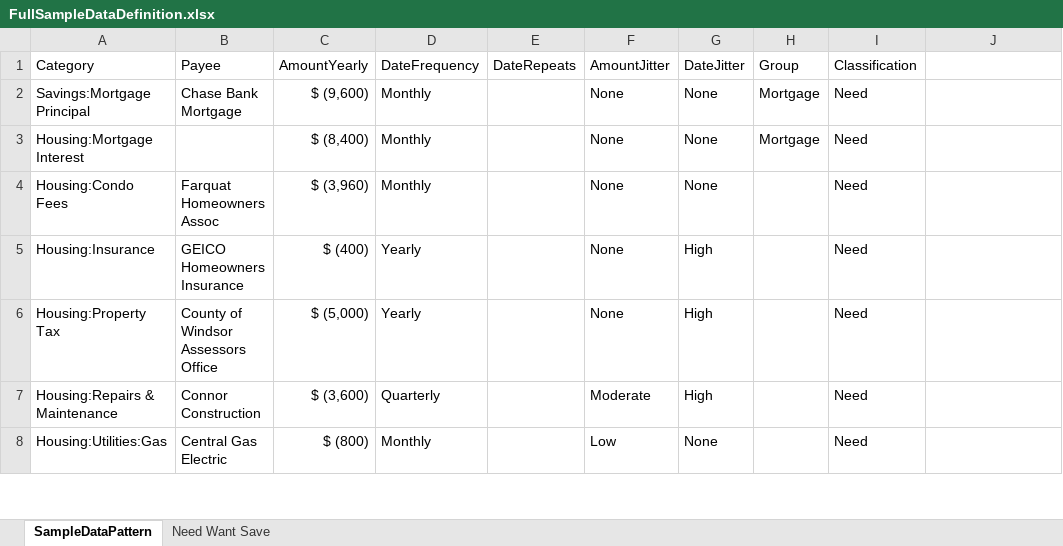
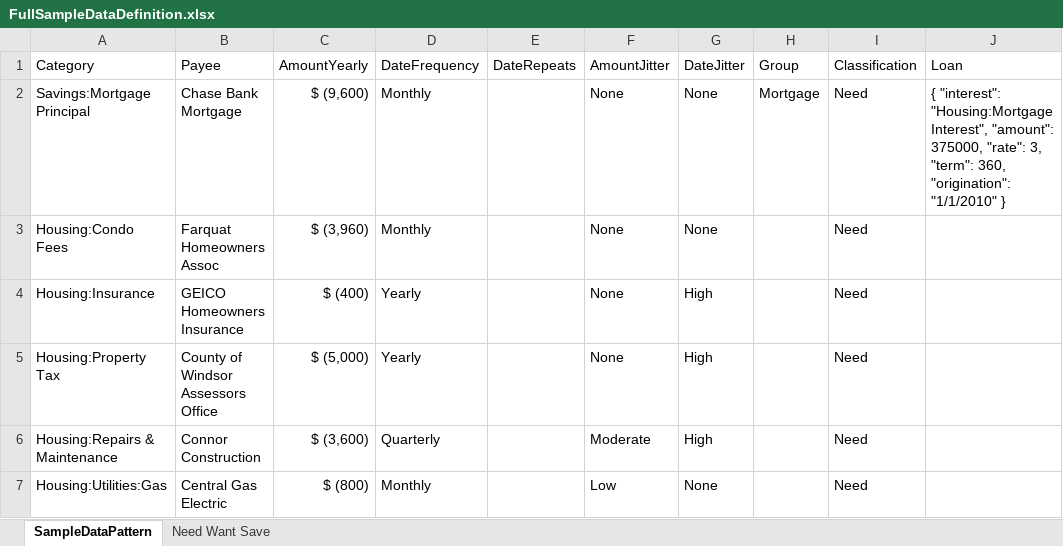
Before and after one commit to jcoliz/yofi, an Excel workbook: YoFi.AspNet/Data/FullSampleDataDefinition.xlsx, sheet SampleDataPattern, drawn as a sheet; only a part is shown; values as stored, in another font and other column widths than the file's, no borders; table styles not drawn; the diff names each change by its address in the sheet, - before the commit and + after, or states it on an @@ line.

Commit message:
Finished Task #1199: Add auto loan calculation to sample data, including the data itself. Yikes, a lot of change

```diff
--- a/YoFi.AspNet/Data/FullSampleDataDefinition.xlsx (sheet SampleDataPattern)
+++ b/YoFi.AspNet/Data/FullSampleDataDefinition.xlsx (sheet SampleDataPattern)
-J1: (empty)
+J1: Loan
-J2 (Loan): (empty)
+J2 (Loan): { "interest": "Housing:Mortgage Interest", "amount": 375000, "rate": 3, "term": 360, "origination": "1/1/2010" }
-row 3: Housing:Mortgage Interest |  | $ (8,400) | Monthly |  | None | None | Mortgage | Need
```
Also changed, not shown: 6 other files.
